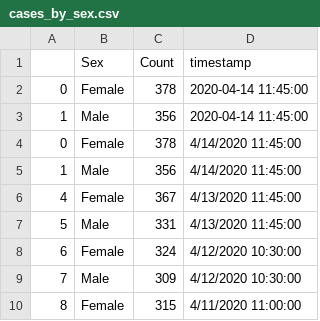
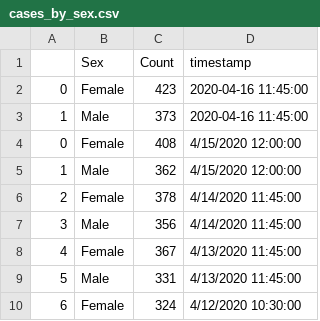
Before and after one commit to darrenfishell/data-projects, a CSV file: covid-19-me/test-output/cases_by_sex.csv, drawn as a sheet; only a part is shown; the shorter side is filled out with more unchanged rows; addresses are those after the commit; the diff names each change by its address in the sheet, - before the commit and + after, or states it on an @@ line.

```diff
--- a/covid-19-me/test-output/cases_by_sex.csv
+++ b/covid-19-me/test-output/cases_by_sex.csv
-C2 (Count): 378
+C2 (Count): 423
-D2:D3 (timestamp): 2020-04-14 11:45:00
+D2:D3 (timestamp): 2020-04-16 11:45:00
-C3 (Count): 356
+C3 (Count): 373
+row 4: 0 | Female | 408 | 4/15/2020 12:00:00
+row 5: 1 | Male | 362 | 4/15/2020 12:00:00
@@ column A renumbered between rows 6 and 7 @@
```
Also changed, not shown: covid-19-me/test-output/cases_by_age.csv, covid-19-me/test-output/cases_by_county.csv, 1 other file.
